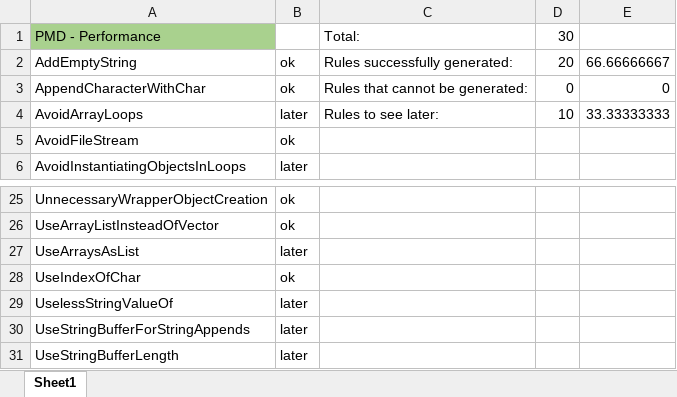
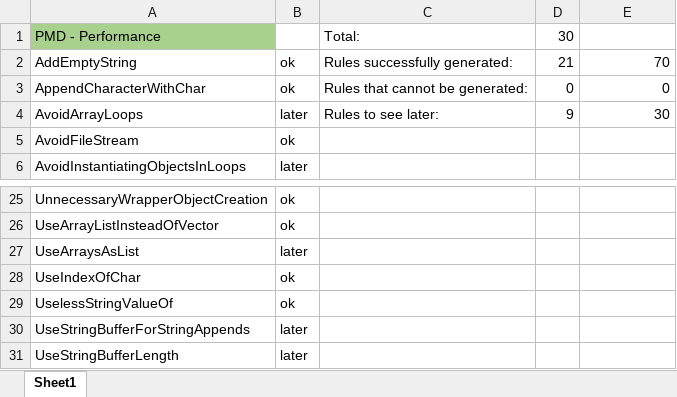
Before and after one commit to Elderjr/Coding-Conventions-Specification-Language, an Excel workbook: pmd-rules-transformation-progress.xlsx, sheet Sheet1, drawn as a sheet; only a part is shown, gaps mark what is left out; values as stored, in another font and other column widths than the file's, no borders; the diff names each change by its address in the sheet, - before the commit and + after, or states it on an @@ line.

Commit message:
new transformations

```diff
--- a/pmd-rules-transformation-progress.xlsx (sheet Sheet1)
+++ b/pmd-rules-transformation-progress.xlsx (sheet Sheet1)
-D2: 20
+D2: 21
-E2: 66.66666667
+E2: 70
-D4: 10
+D4: 9
-E4: 33.33333333
+E4: 30
-B29: later
+B29: ok
```
Also changed, not shown: 11 other files.
